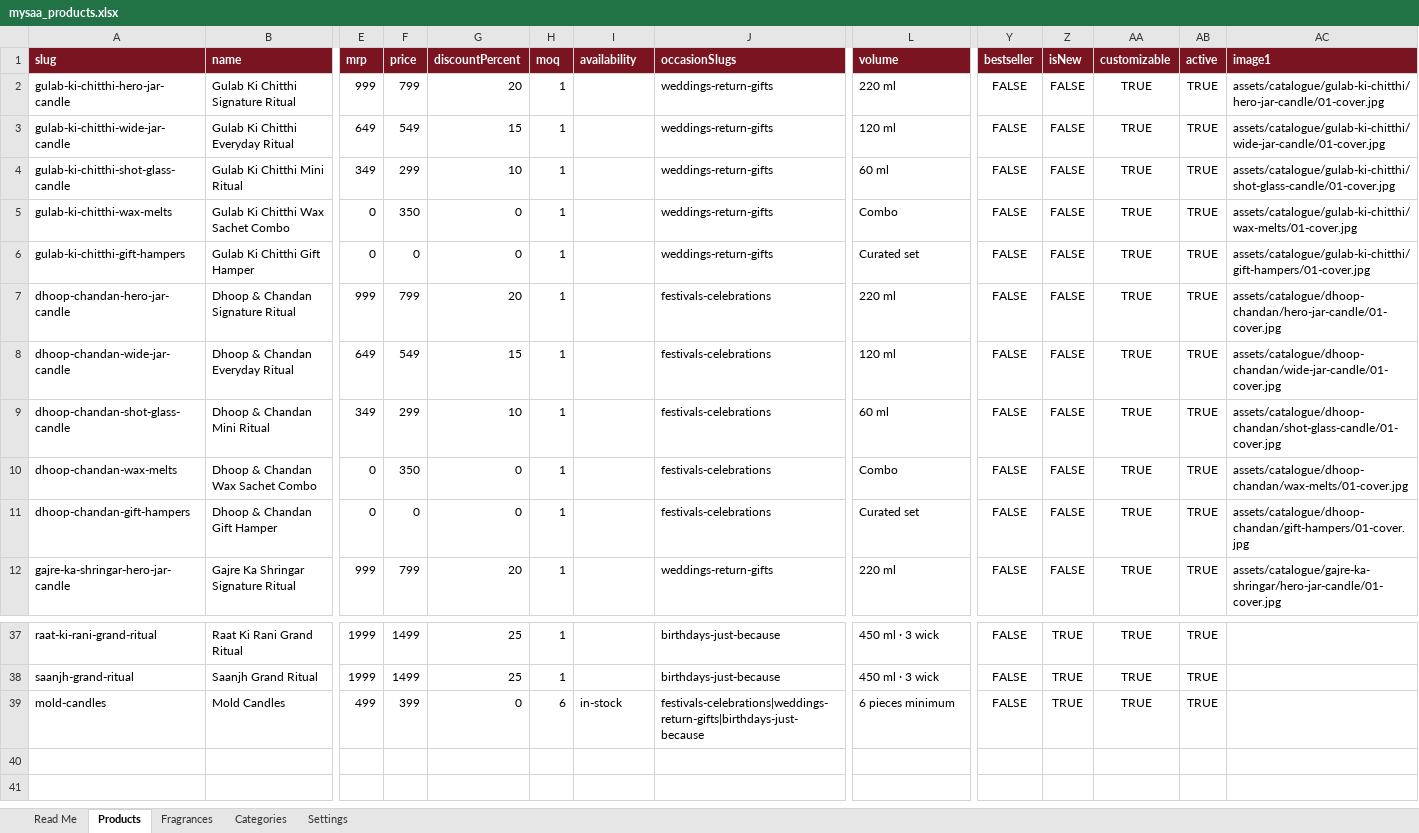
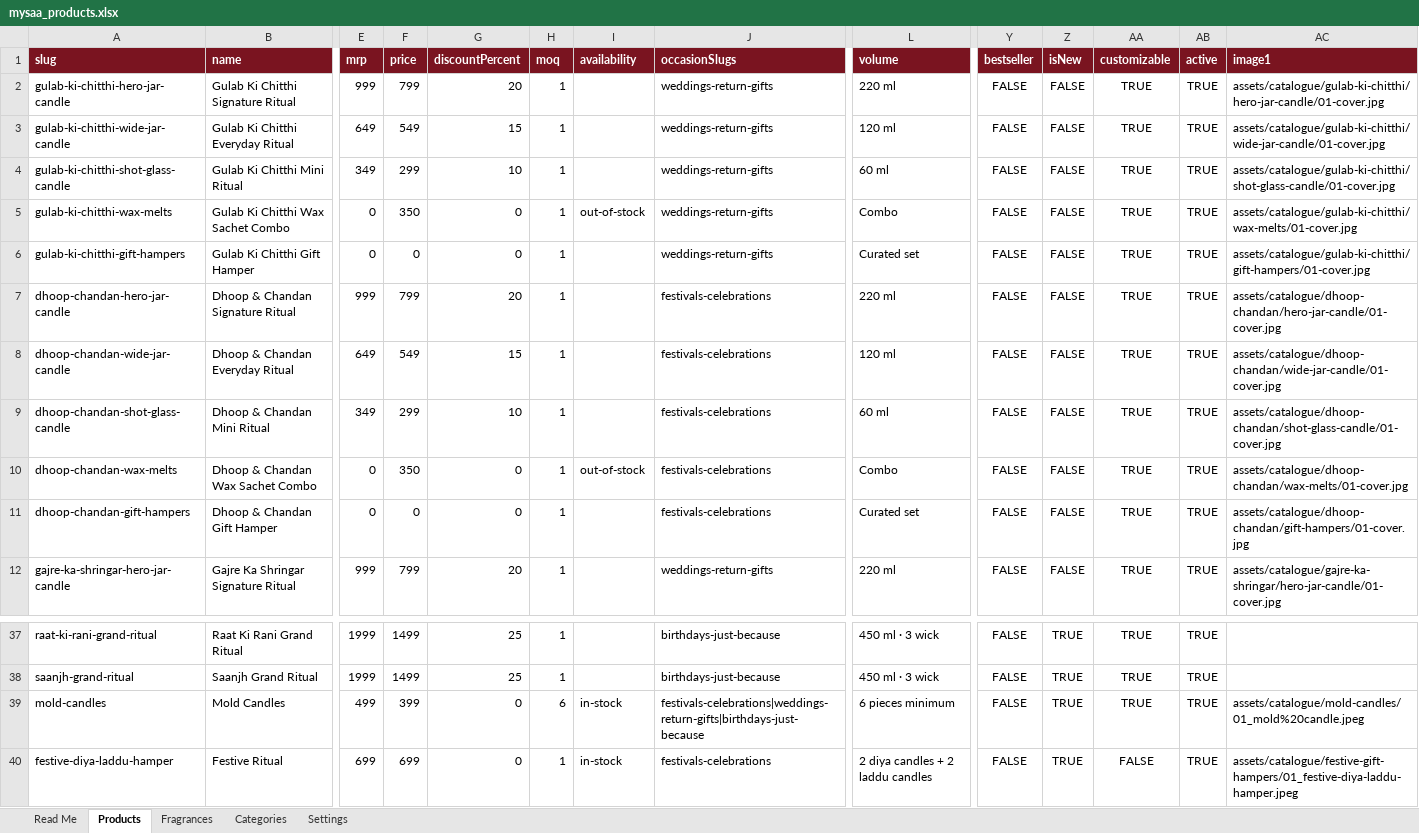
Before and after one commit to mysaarituals/mysaa_website, an Excel workbook: data/mysaa_products.xlsx, sheet Products, drawn as a sheet; only a part is shown, gaps mark what is left out; values as stored, in another font and other column widths than the file's, no borders; rows hold the shown columns only; the diff names each change by its address in the sheet, - before the commit and + after, or states it on an @@ line.

Commit message:
remoed oout of stock

```diff
--- a/data/mysaa_products.xlsx (sheet Products)
+++ b/data/mysaa_products.xlsx (sheet Products)
-I5 (availability): (empty)
+I5 (availability): out-of-stock
-I10 (availability): (empty)
+I10 (availability): out-of-stock
-AC39 (image1): (empty)
+AC39 (image1): assets/catalogue/mold-candles/01_mold%20candle.jpeg
+row 40: festive-diya-laddu-hamper | Festive Ritual | 699 | 699 | 0 | 1 | in-stock | festivals-celebrations | 2 diya candles + 2 laddu candles | FALSE | TRUE | FALSE | TRUE | assets/catalogue/festive-gift-hampers/01_festive-diya-laddu-hamper.jpeg
```
Also changed, not shown: sheet Categories, sheet Settings.
